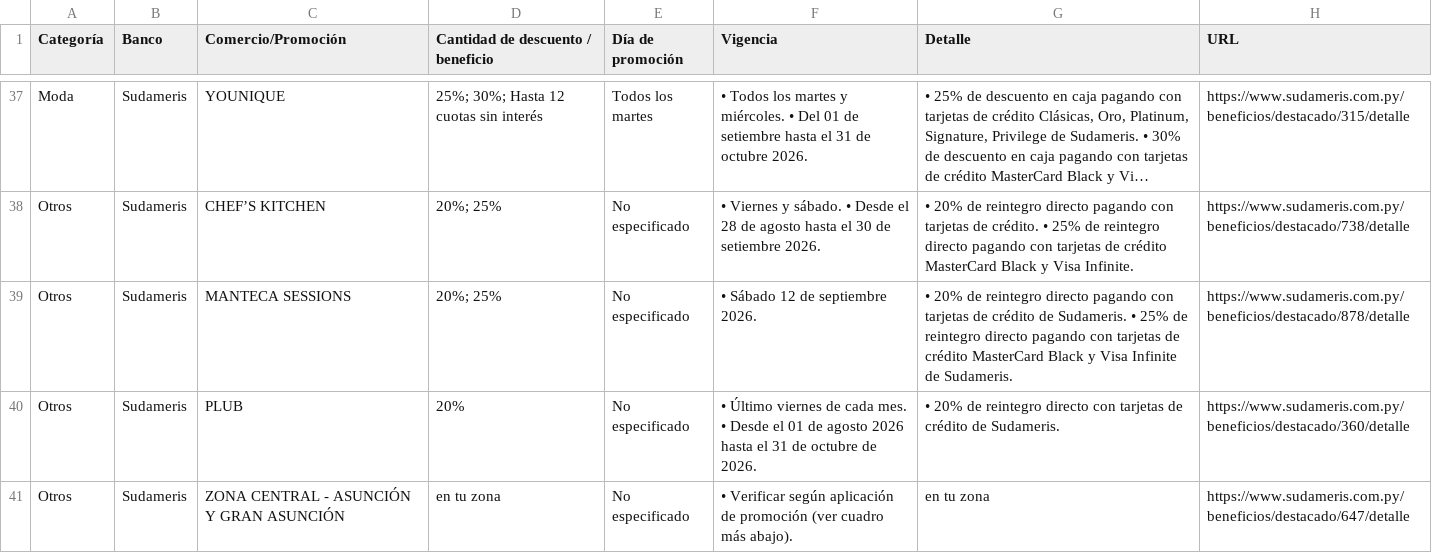
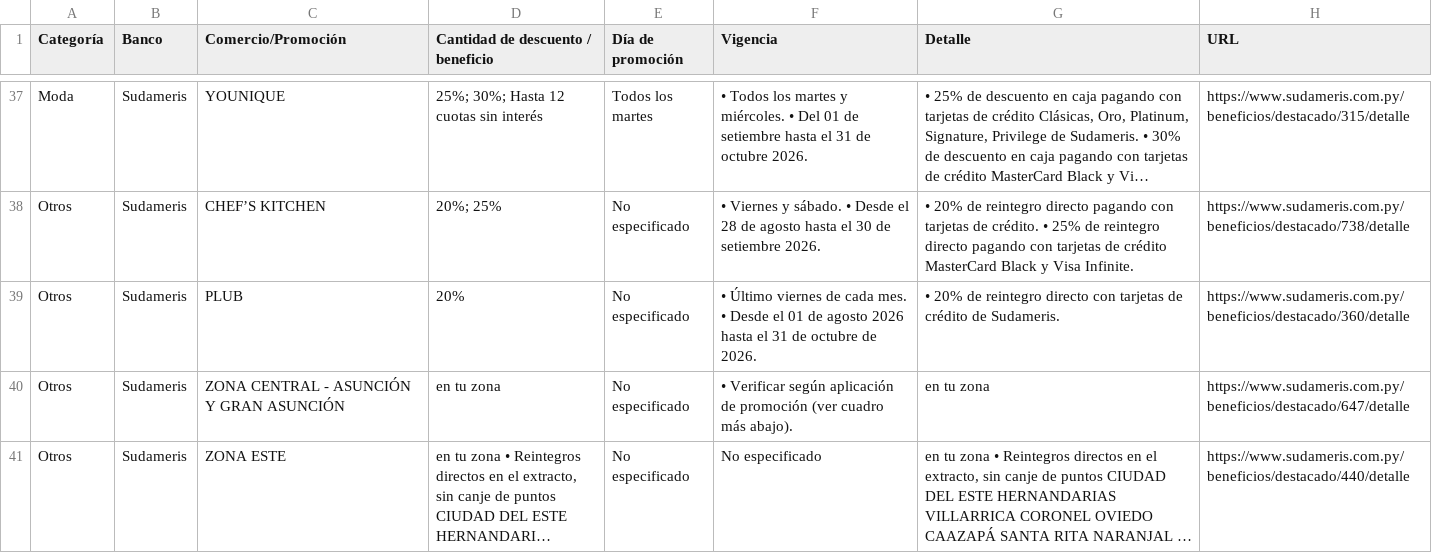
Before and after one commit to giumontebruno/promo-bancos-py, a CSV file: outputs/sudameris_beneficios_por_categoria.csv, drawn as a sheet; only a part is shown, gaps mark what is left out; the shorter side is filled out with more unchanged rows; long unchanged cells end in …; the diff names each change by its address in the sheet, - before the commit and + after, or states it on an @@ line.

```diff
--- a/outputs/sudameris_beneficios_por_categoria.csv
+++ b/outputs/sudameris_beneficios_por_categoria.csv
-row 39: Otros | Sudameris | MANTECA SESSIONS | 20%; 25% | No especificado | • Sábado 12 de septiembre 2026. | • 20% de reintegro directo pagando con tarjetas de crédito de Sudameris. • 25% de reintegro directo pagando con tarjetas de crédito MasterCard Black y Visa Infinite de Sudameris. | https://www.sudameris.com.py/beneficios/destacado/878/detalle
```
Also changed, not shown: data/promotions.csv, outputs/itau_beneficios_por_categoria.csv, 16 other files.
